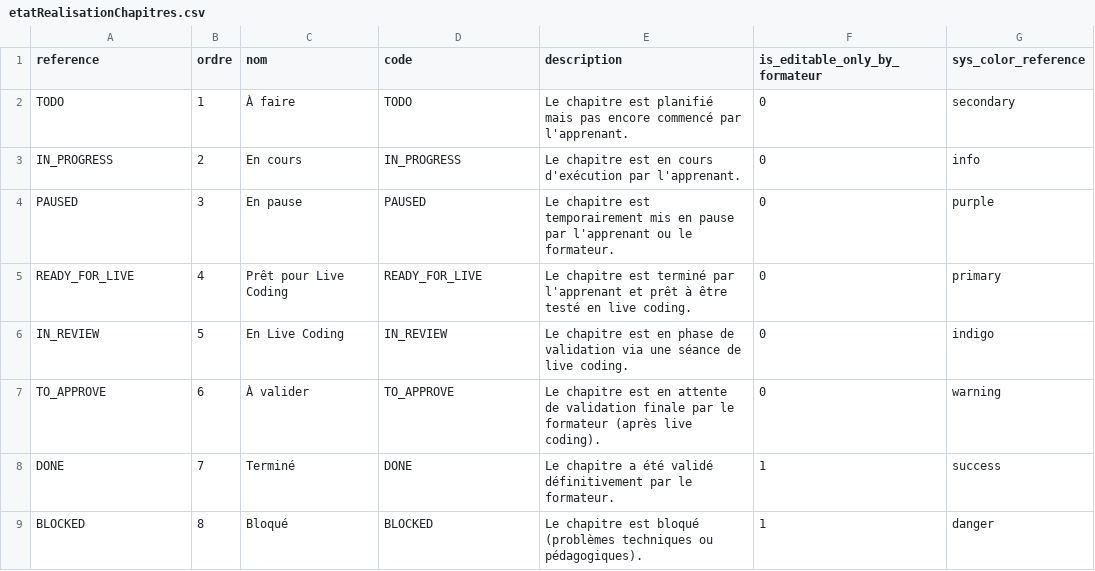
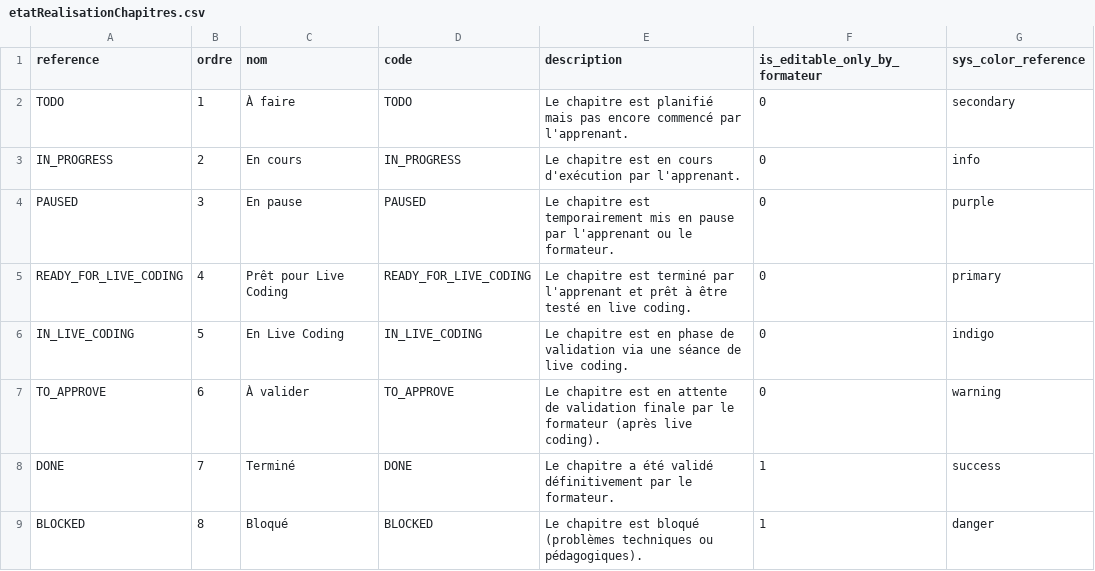
Before and after one commit to solicode-lms/app, a CSV file: modules/PkgApprentissage/Database/data/etatRealisationChapitres.csv, drawn as a sheet.

```diff
--- a/modules/PkgApprentissage/Database/data/etatRealisationChapitres.csv
+++ b/modules/PkgApprentissage/Database/data/etatRealisationChapitres.csv
@@ -4,4 +4,4 @@
 "PAUSED",3,"En pause","PAUSED","Le chapitre est temporairement mis en pause par l'apprenant ou le formateur.","0","purple"
-"READY_FOR_LIVE",4,"Prêt pour Live Coding","READY_FOR_LIVE","Le chapitre est terminé par l'apprenant et prêt à être testé en live coding.","0","primary"
-"IN_REVIEW",5,"En Live Coding","IN_REVIEW","Le chapitre est en phase de validation via une séance de live coding.","0","indigo"
+"READY_FOR_LIVE_CODING",4,"Prêt pour Live Coding","READY_FOR_LIVE_CODING","Le chapitre est terminé par l'apprenant et prêt à être testé en live coding.","0","primary"
+"IN_LIVE_CODING",5,"En Live Coding","IN_LIVE_CODING","Le chapitre est en phase de validation via une séance de live coding.","0","indigo"
 "TO_APPROVE",6,"À valider","TO_APPROVE","Le chapitre est en attente de validation finale par le formateur (après live coding).","0","warning"
```
Also changed, not shown: 5 other files.
